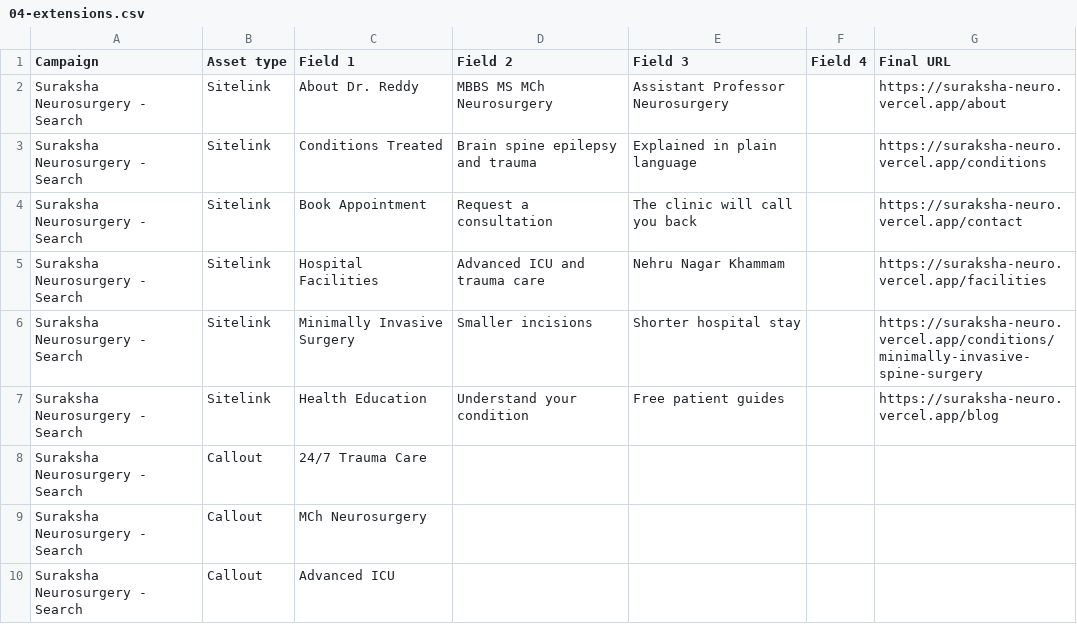
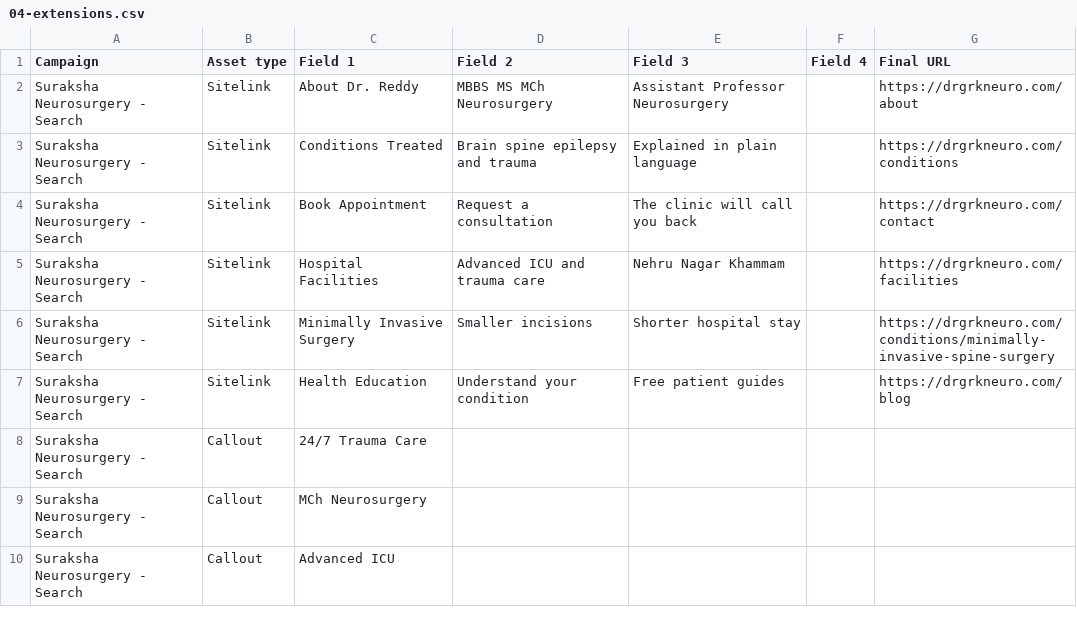
Before and after one commit to LoneRanger-dev/dr-rajashekhar-meda-website, a CSV file: google-ads/04-extensions.csv, drawn as a sheet; only a part is shown.

```diff
--- a/google-ads/04-extensions.csv
+++ b/google-ads/04-extensions.csv
@@ -1,8 +1,8 @@
 Campaign,Asset type,Field 1,Field 2,Field 3,Field 4,Final URL
-Suraksha Neurosurgery - Search,Sitelink,About Dr. Reddy,MBBS MS MCh Neurosurgery,Assistant Professor Neurosurgery,,https://suraksha-neuro.vercel.app/about
-Suraksha Neurosurgery - Search,Sitelink,Conditions Treated,Brain spine epilepsy and trauma,Explained in plain language,,https://suraksha-neuro.vercel.app/conditions
-Suraksha Neurosurgery - Search,Sitelink,Book Appointment,Request a consultation,The clinic will call you back,,https://suraksha-neuro.vercel.app/contact
-Suraksha Neurosurgery - Search,Sitelink,Hospital Facilities,Advanced ICU and trauma care,Nehru Nagar Khammam,,https://suraksha-neuro.vercel.app/facilities
-Suraksha Neurosurgery - Search,Sitelink,Minimally Invasive Surgery,Smaller incisions,Shorter hospital stay,,https://suraksha-neuro.vercel.app/conditions/minimally-invasive-spine-surgery
-Suraksha Neurosurgery - Search,Sitelink,Health Education,Understand your condition,Free patient guides,,https://suraksha-neuro.vercel.app/blog
+Suraksha Neurosurgery - Search,Sitelink,About Dr. Reddy,MBBS MS MCh Neurosurgery,Assistant Professor Neurosurgery,,https://drgrkneuro.com/about
+Suraksha Neurosurgery - Search,Sitelink,Conditions Treated,Brain spine epilepsy and trauma,Explained in plain language,,https://drgrkneuro.com/conditions
+Suraksha Neurosurgery - Search,Sitelink,Book Appointment,Request a consultation,The clinic will call you back,,https://drgrkneuro.com/contact
+Suraksha Neurosurgery - Search,Sitelink,Hospital Facilities,Advanced ICU and trauma care,Nehru Nagar Khammam,,https://drgrkneuro.com/facilities
+Suraksha Neurosurgery - Search,Sitelink,Minimally Invasive Surgery,Smaller incisions,Shorter hospital stay,,https://drgrkneuro.com/conditions/minimally-invasive-spine-surgery
+Suraksha Neurosurgery - Search,Sitelink,Health Education,Understand your condition,Free patient guides,,https://drgrkneuro.com/blog
 Suraksha Neurosurgery - Search,Callout,24/7 Trauma Care,,,,
```
Also changed, not shown: google-ads/01-campaigns-adgroups-keywords.csv, google-ads/02-responsive-search-ads.csv, 15 other files.
